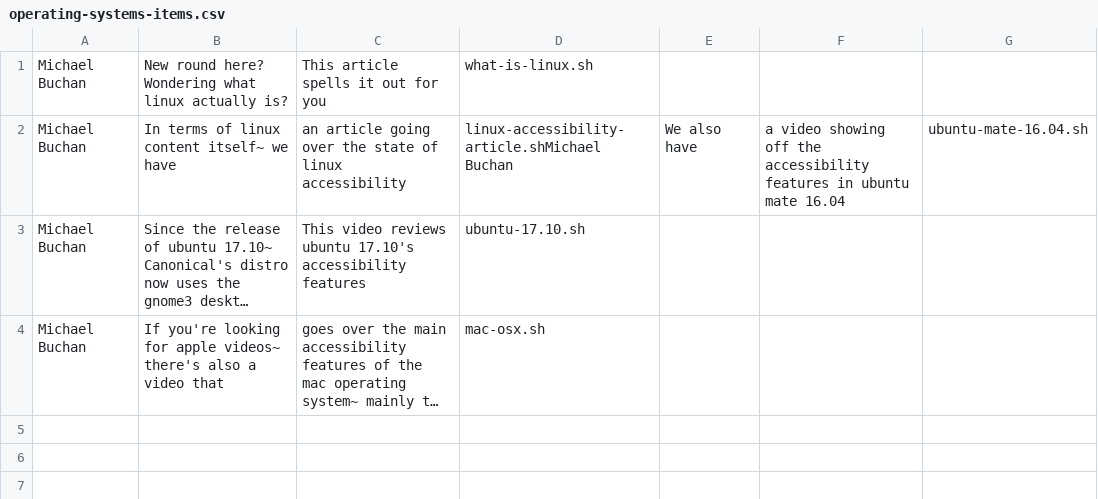
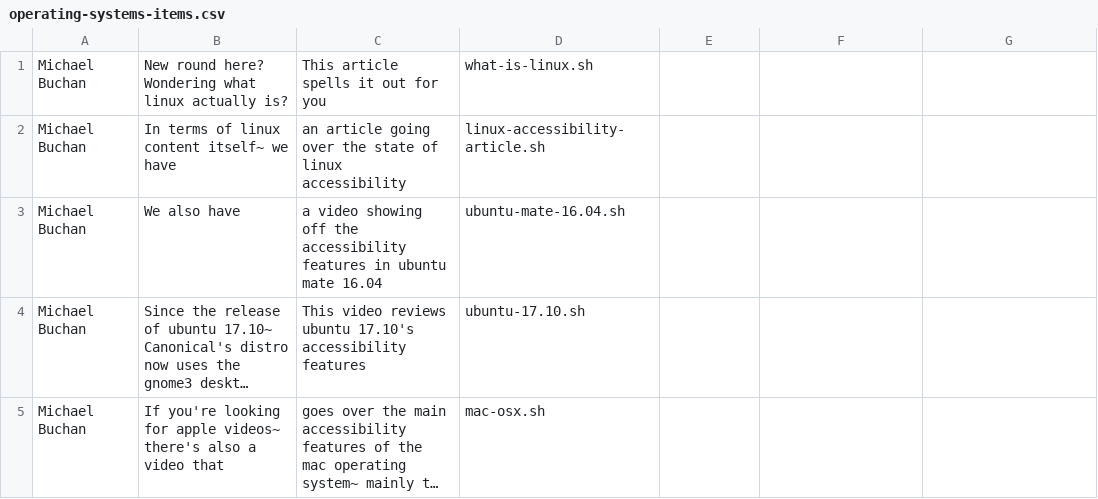
Before and after one commit to blind-computing/blind-computing-archive, a CSV file: cgi-bin/includes/operating-systems-items.csv, drawn as a sheet; long unchanged cells end in …; the diff names each change by its address in the sheet, - before the commit and + after, or states it on an @@ line.

Commit message:
fixed operating-systems-items.csv file by adding a newline

```diff
--- a/cgi-bin/includes/operating-systems-items.csv
+++ b/cgi-bin/includes/operating-systems-items.csv
-D2: linux-accessibility-article.shMichael Buchan
+D2: linux-accessibility-article.sh
-E2: We also have
+E2: (empty)
-F2: a video showing off the accessibility features in ubuntu mate 16.04
+F2: (empty)
-G2: ubuntu-mate-16.04.sh
+G2: (empty)
+row 3: Michael Buchan | We also have | a video showing off the accessibility features in ubuntu mate 16.04 | ubuntu-mate-16.04.sh
```
